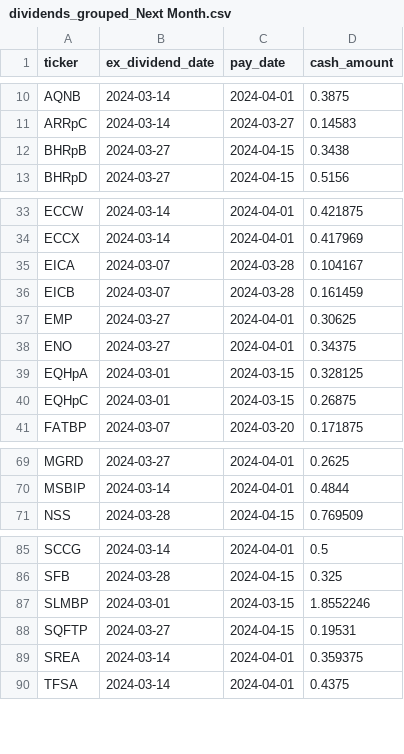
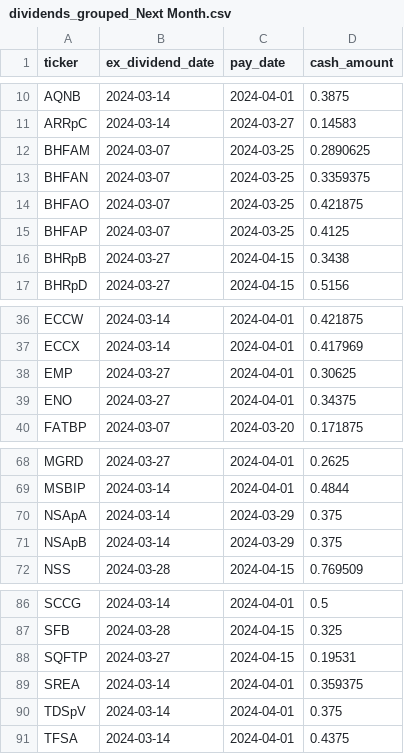
Before and after one commit to arraykov/Dashboard, a CSV file: src/files/dividends_grouped_Next Month.csv, drawn as a sheet; only a part is shown, gaps mark what is left out; removed rows and columns are numbered as before the commit, all else as after; the diff covers the shown part only; the diff names each change by its address in the sheet, - before the commit and + after, or states it on an @@ line.

```diff
--- a/src/files/dividends_grouped_Next Month.csv
+++ b/src/files/dividends_grouped_Next Month.csv
+row 12: BHFAM | 2024-03-07 | 2024-03-25 | 0.2890625
+row 13: BHFAN | 2024-03-07 | 2024-03-25 | 0.3359375
+row 14: BHFAO | 2024-03-07 | 2024-03-25 | 0.421875
+row 15: BHFAP | 2024-03-07 | 2024-03-25 | 0.4125
-row 35: EICA | 2024-03-07 | 2024-03-28 | 0.104167
-row 36: EICB | 2024-03-07 | 2024-03-28 | 0.161459
-row 39: EQHpA | 2024-03-01 | 2024-03-15 | 0.328125
-row 40: EQHpC | 2024-03-01 | 2024-03-15 | 0.26875
+row 70: NSApA | 2024-03-14 | 2024-03-29 | 0.375
+row 71: NSApB | 2024-03-14 | 2024-03-29 | 0.375
-row 87: SLMBP | 2024-03-01 | 2024-03-15 | 1.8552246
+row 90: TDSpV | 2024-03-14 | 2024-04-01 | 0.375
```
Also changed, not shown: 1 added row and 1 removed row elsewhere in this file, src/files/earnings.csv, 3 other files.
